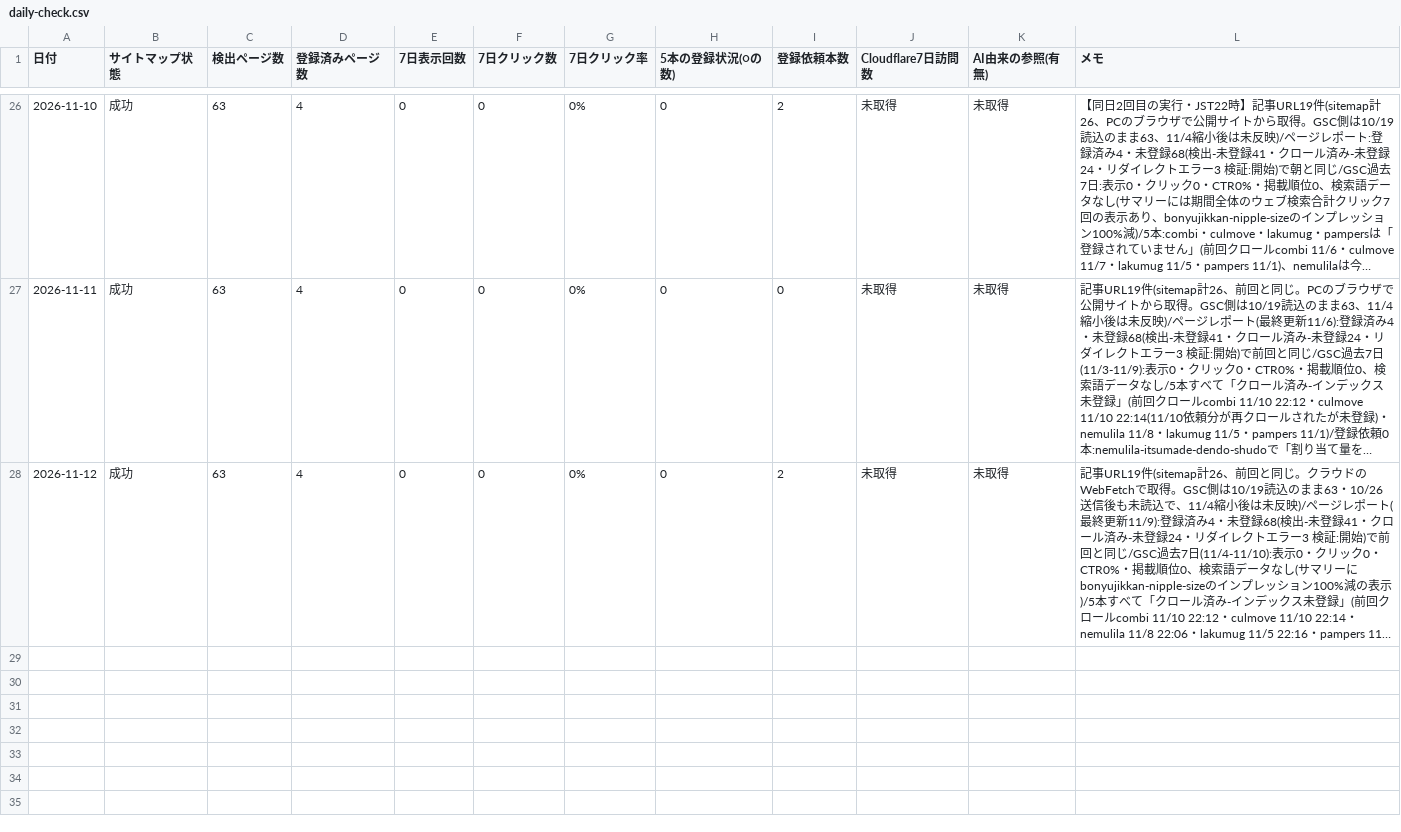
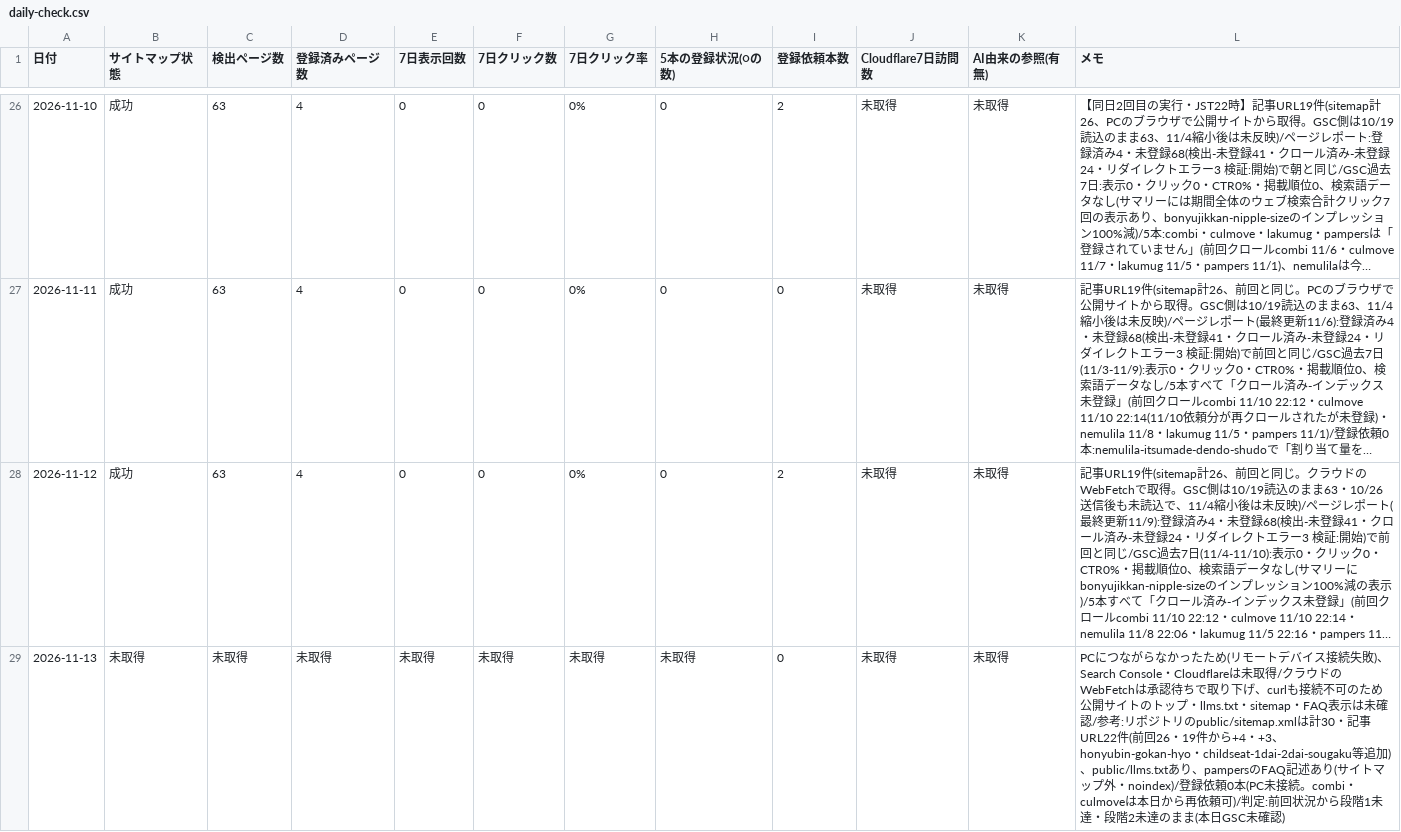
Before and after one commit to toresharetore-blip/osusume-site, a CSV file: reports/daily-check.csv, drawn as a sheet; only a part is shown, gaps mark what is left out; long unchanged cells end in …; the diff names each change by its address in the sheet, - before the commit and + after, or states it on an @@ line.

```diff
--- a/reports/daily-check.csv
+++ b/reports/daily-check.csv
+row 29: 2026-11-13 | 未取得 | 未取得 | 未取得 | 未取得 | 未取得 | 未取得 | 未取得 | 0 | 未取得 | 未取得 | PCにつながらなかったため(リモートデバイス接続失敗)、Search Console・Cloudflareは未取得/クラウドのWebFetchは承認待ちで取り下げ、curlも接続不可のため公開サイトのトップ・llms.txt・sitemap・FAQ表示は未確認/参考:リポジトリのpublic/sitemap.xmlは計30・記事URL22件(前回26・19件から+4・+3、honyubin-gokan-hyo・childseat-1dai-2dai-sougaku等追加)、public/llms.txtあり、pampersのFAQ記述あり(サイトマップ外・noindex)/登録依頼0本(PC未接続。combi・culmoveは本日から再依頼可)/判定:前回状況から段階1未達・段階2未達のまま(本日GSC未確認)
```
